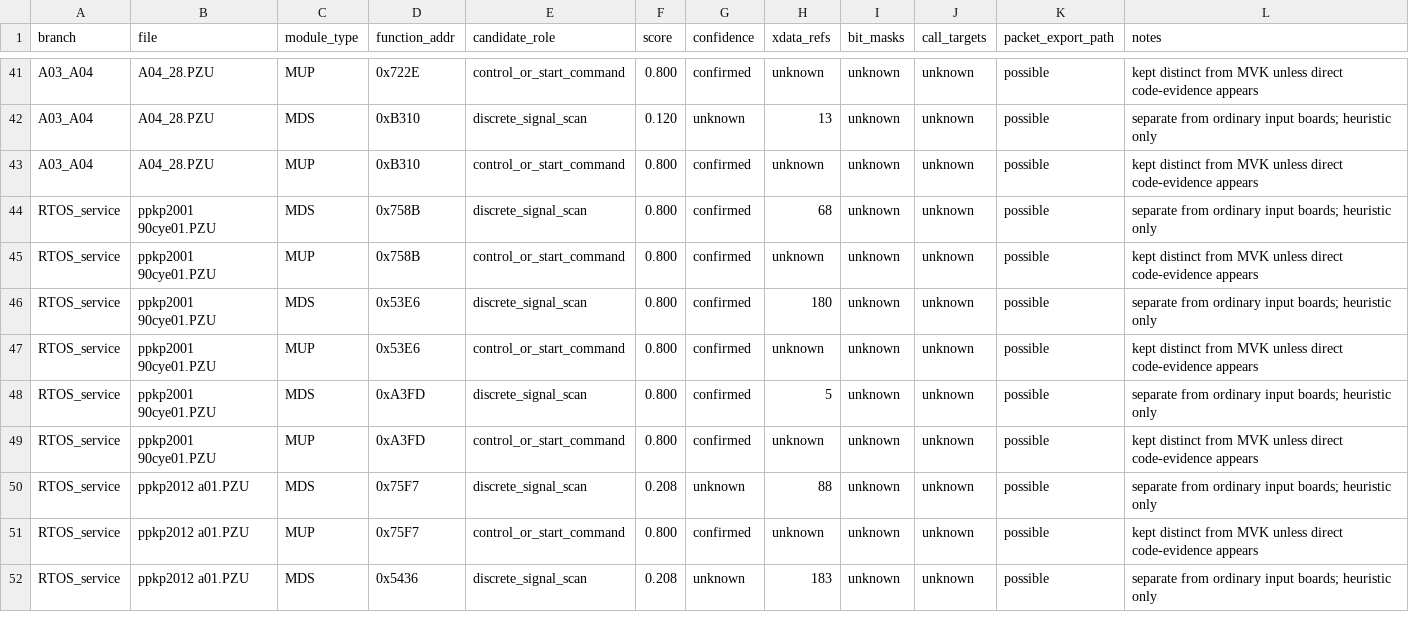
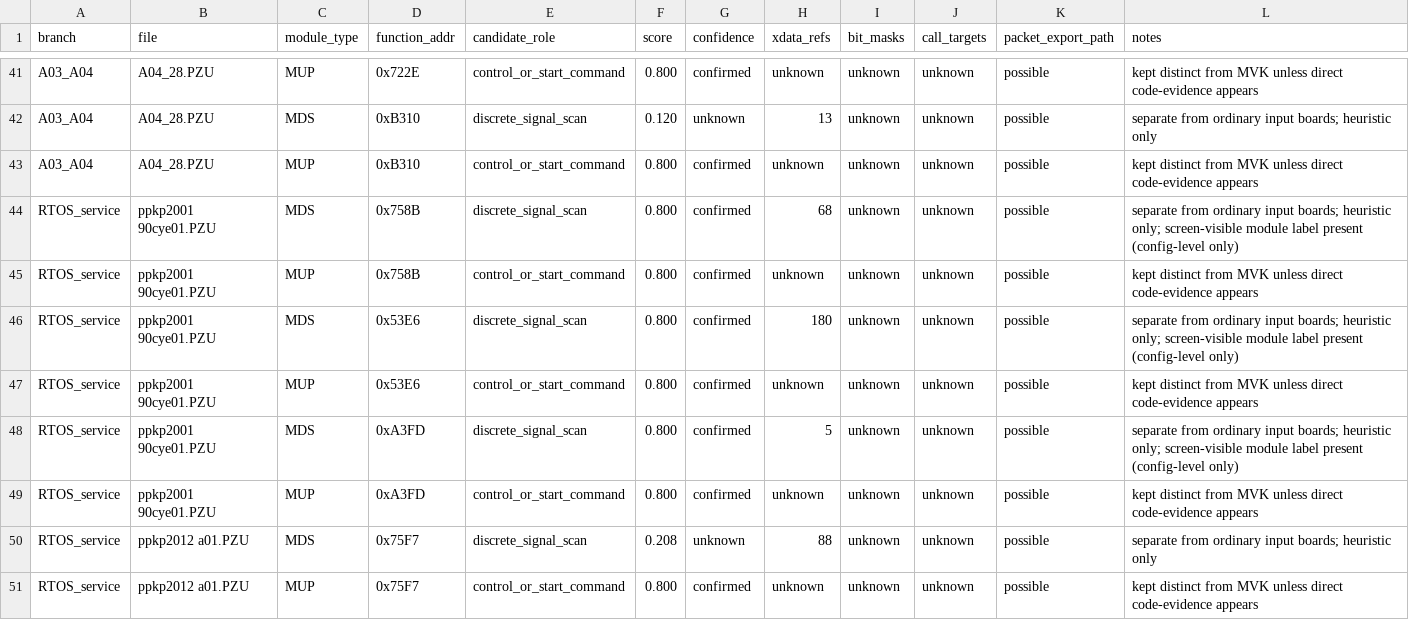
Before and after one commit to lixoisnip/Ppkp, a CSV file: docs/mds_mup_module_candidates.csv, drawn as a sheet; only a part is shown, gaps mark what is left out; the shorter side is filled out with more unchanged rows; the diff covers the shown part only.

```diff
--- a/docs/mds_mup_module_candidates.csv
+++ b/docs/mds_mup_module_candidates.csv
@@ -43,7 +43,7 @@ A03_A04,A04_28.PZU,MDS,0xB310,discrete_signal_scan,0.120,unknown,13,unknown,unkn
 A03_A04,A04_28.PZU,MUP,0xB310,control_or_start_command,0.800,confirmed,unknown,unknown,unknown,possible,kept distinct from MVK unless direct code-evidence appears
-RTOS_service,ppkp2001 90cye01.PZU,MDS,0x758B,discrete_signal_scan,0.800,confirmed,68,unknown,unknown,possible,separate from ordinary input boards; heuristic only
+RTOS_service,ppkp2001 90cye01.PZU,MDS,0x758B,discrete_signal_scan,0.800,confirmed,68,unknown,unknown,possible,separate from ordinary input boards; heuristic only; screen-visible module label present (config-level only)
 RTOS_service,ppkp2001 90cye01.PZU,MUP,0x758B,control_or_start_command,0.800,confirmed,unknown,unknown,unknown,possible,kept distinct from MVK unless direct code-evidence appears
-RTOS_service,ppkp2001 90cye01.PZU,MDS,0x53E6,discrete_signal_scan,0.800,confirmed,180,unknown,unknown,possible,separate from ordinary input boards; heuristic only
+RTOS_service,ppkp2001 90cye01.PZU,MDS,0x53E6,discrete_signal_scan,0.800,confirmed,180,unknown,unknown,possible,separate from ordinary input boards; heuristic only; screen-visible module label present (config-level only)
 RTOS_service,ppkp2001 90cye01.PZU,MUP,0x53E6,control_or_start_command,0.800,confirmed,unknown,unknown,unknown,possible,kept distinct from MVK unless direct code-evidence appears
-RTOS_service,ppkp2001 90cye01.PZU,MDS,0xA3FD,discrete_signal_scan,0.800,confirmed,5,unknown,unknown,possible,separate from ordinary input boards; heuristic only
+RTOS_service,ppkp2001 90cye01.PZU,MDS,0xA3FD,discrete_signal_scan,0.800,confirmed,5,unknown,unknown,possible,separate from ordinary input boards; heuristic only; screen-visible module label present (config-level only)
 RTOS_service,ppkp2001 90cye01.PZU,MUP,0xA3FD,control_or_start_command,0.800,confirmed,unknown,unknown,unknown,possible,kept distinct from MVK unless direct code-evidence appears
```
Also changed, not shown: 15 edited cells elsewhere in this file, docs/analysis_smoke_test_results.csv, docs/cross_firmware_pattern_summary.csv, 22 other files.
